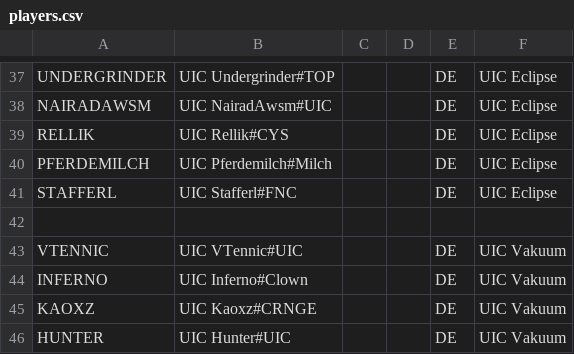
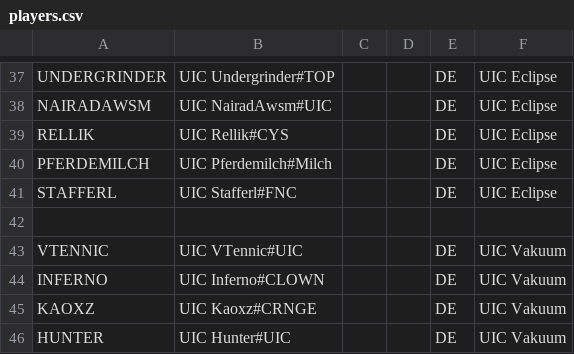
Before and after one commit to UICMaster/UIC_ANALYSIS_FRONTEND, a CSV file: data/players.csv, drawn as a sheet; only a part is shown, gaps mark what is left out.

```diff
--- a/data/players.csv
+++ b/data/players.csv
@@ -43,3 +43,3 @@ STAFFERL,UIC Stafferl#FNC,,,DE,UIC Eclipse
 VTENNIC,UIC VTennic#UIC,,,DE,UIC Vakuum
-INFERNO,UIC Inferno#Clown,,,DE,UIC Vakuum
+INFERNO,UIC Inferno#CLOWN,,,DE,UIC Vakuum
 KAOXZ,UIC Kaoxz#CRNGE,,,DE,UIC Vakuum
```
